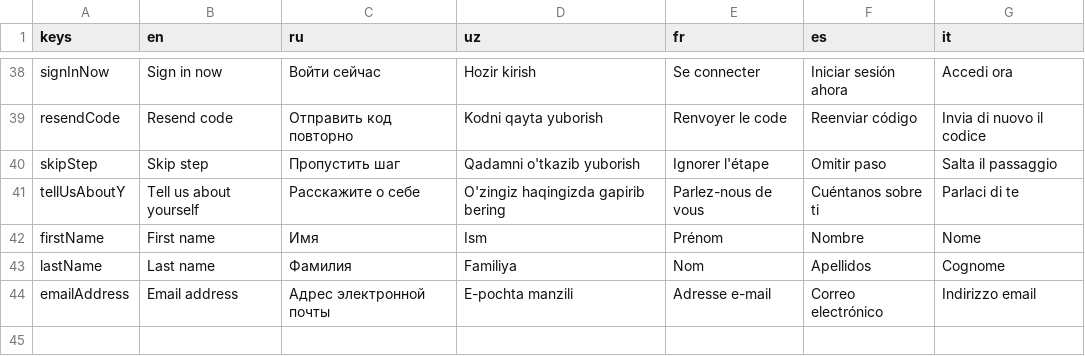
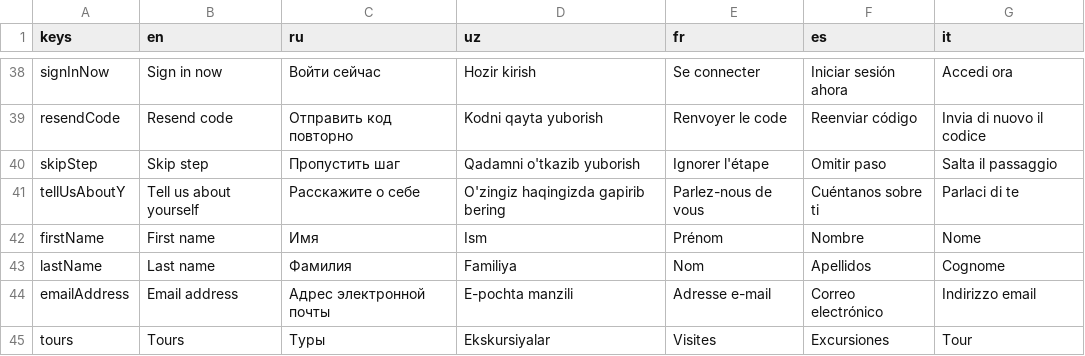
Before and after one commit to TheAbror/visit_uzbekistan, a CSV file: assets/localization/localization.csv, drawn as a sheet; only a part is shown, gaps mark what is left out.

Commit message:
added tours

```diff
--- a/assets/localization/localization.csv
+++ b/assets/localization/localization.csv
@@ -44 +44,2 @@ lastName,Last name,Фамилия,Familiya,Nom,Apellidos,Cognome
 emailAddress,Email address,Адрес электронной почты,E-pochta manzili,Adresse e-mail,Correo electrónico,Indirizzo email
+tours,Tours,Туры,Ekskursiyalar,Visites,Excursiones,Tour
```
Also changed, not shown: 29 other files.
